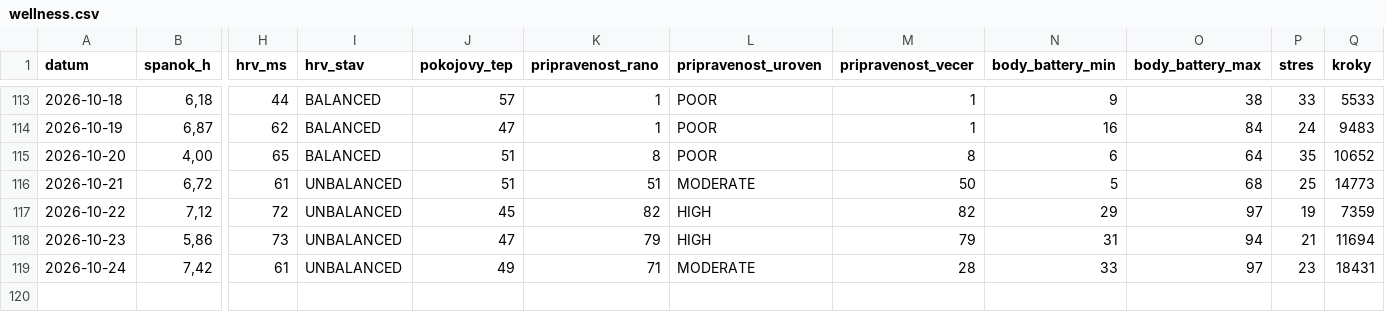
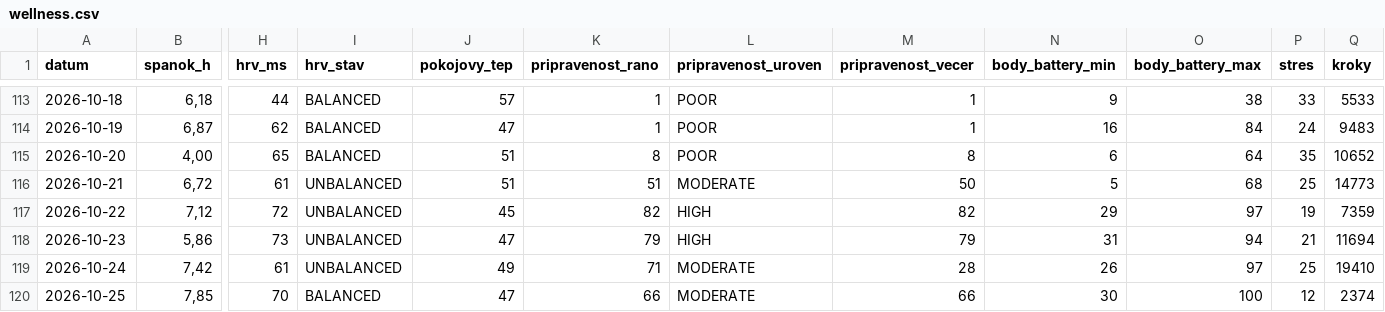
Before and after one commit to panacekm08/relaxrun, a CSV file: wellness.csv, drawn as a sheet; only a part is shown, gaps mark what is left out; rows hold the shown columns only; the diff names each change by its address in the sheet, - before the commit and + after, or states it on an @@ line.

```diff
--- a/wellness.csv
+++ b/wellness.csv
-N119 (body_battery_min): 33
+N119 (body_battery_min): 26
-P119 (stres): 23
+P119 (stres): 25
-Q119 (kroky): 18431
+Q119 (kroky): 19410
+row 120: 2026-10-25 | 7,85 | 70 | BALANCED | 47 | 66 | MODERATE | 66 | 30 | 100 | 12 | 2374
```
Also changed, not shown: 4 other files.
